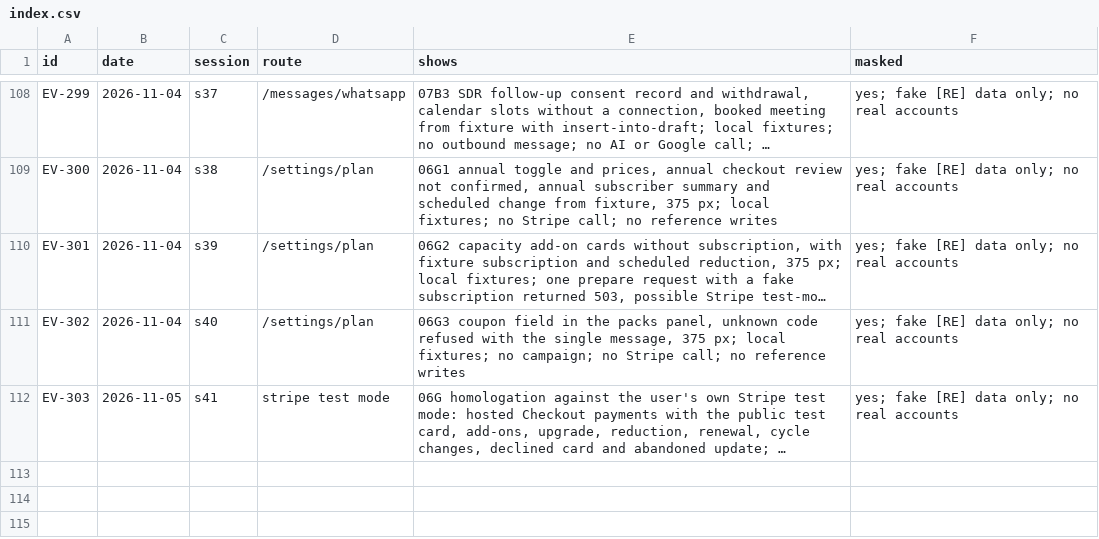
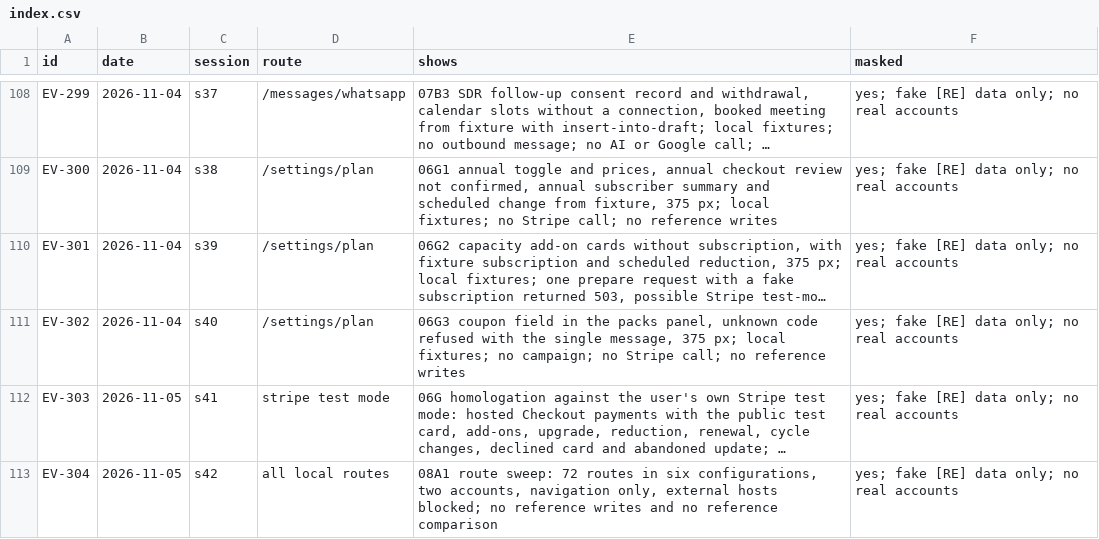
Before and after one commit to schultz0z0/Prometeus-Cadence, a CSV file: docs/reverse-engineering/visual-2026-10-25/evidence/index.csv, drawn as a sheet; only a part is shown, gaps mark what is left out; long unchanged cells end in …; the diff names each change by its address in the sheet, - before the commit and + after, or states it on an @@ line.

```diff
--- a/docs/reverse-engineering/visual-2026-10-25/evidence/index.csv
+++ b/docs/reverse-engineering/visual-2026-10-25/evidence/index.csv
+row 113: EV-304 | 2026-11-05 | s42 | all local routes | 08A1 route sweep: 72 routes in six configurations, two accounts, navigation only, external hosts blocked; no reference writes and no reference comparison | yes; fake [RE] data only; no real accounts
```
Also changed, not shown: docs/reverse-engineering/visual-2026-10-25/sandbox/ledger.csv, 9 other files.
